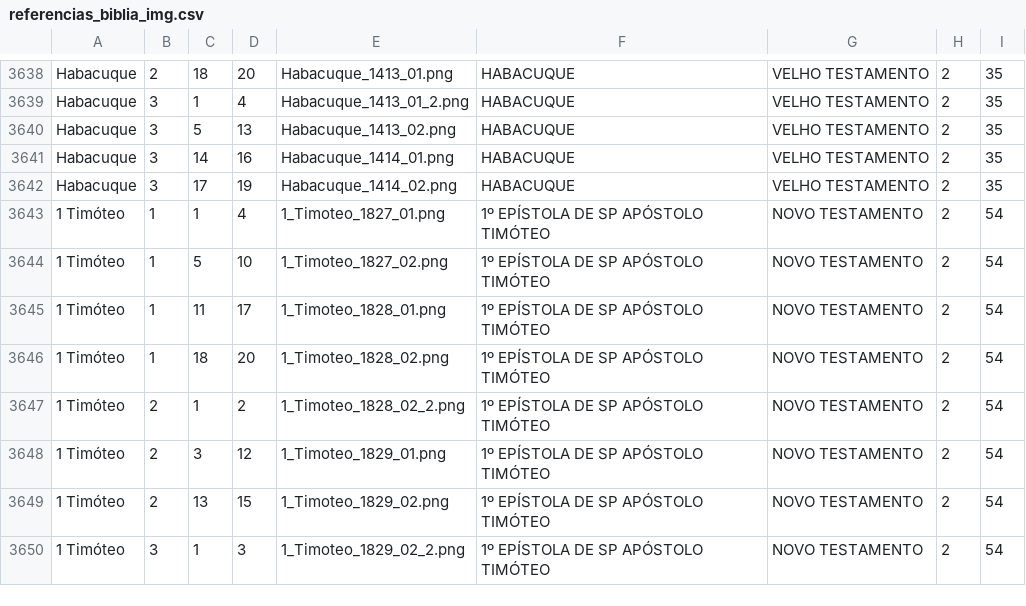
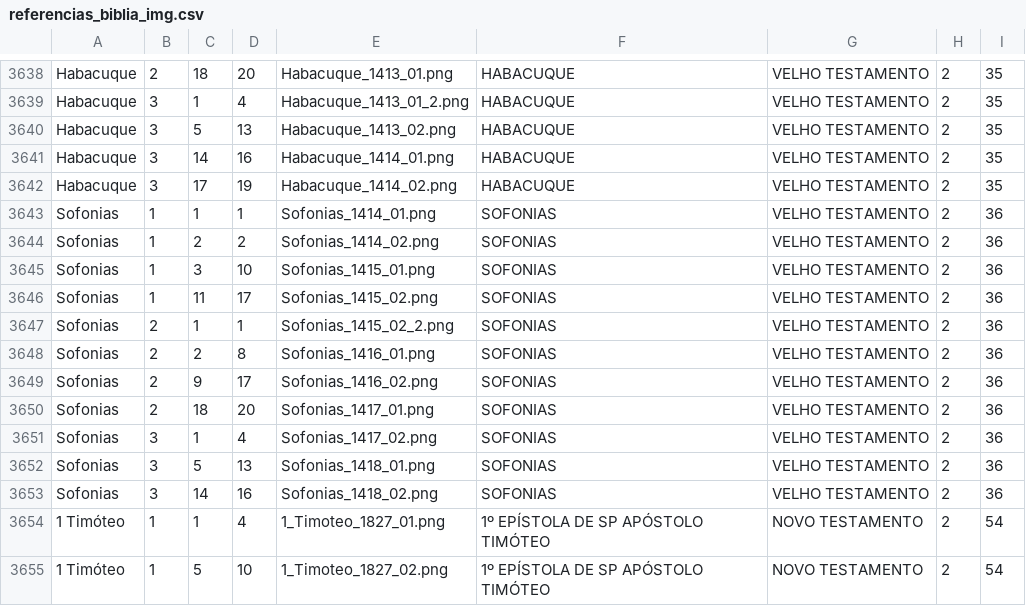
Before and after one commit to ricardogithubb/biblia, a CSV file: referencias_biblia_img.csv, drawn as a sheet; only a part is shown, gaps mark what is left out; the shorter side is filled out with more unchanged rows; the diff names each change by its address in the sheet, - before the commit and + after, or states it on an @@ line.

Commit message:
Sofonias

```diff
--- a/referencias_biblia_img.csv
+++ b/referencias_biblia_img.csv
+row 3643: Sofonias | 1 | 1 | 1 | Sofonias_1414_01.png | SOFONIAS | VELHO TESTAMENTO | 2 | 36
+row 3644: Sofonias | 1 | 2 | 2 | Sofonias_1414_02.png | SOFONIAS | VELHO TESTAMENTO | 2 | 36
+row 3645: Sofonias | 1 | 3 | 10 | Sofonias_1415_01.png | SOFONIAS | VELHO TESTAMENTO | 2 | 36
+row 3646: Sofonias | 1 | 11 | 17 | Sofonias_1415_02.png | SOFONIAS | VELHO TESTAMENTO | 2 | 36
+row 3647: Sofonias | 2 | 1 | 1 | Sofonias_1415_02_2.png | SOFONIAS | VELHO TESTAMENTO | 2 | 36
+row 3648: Sofonias | 2 | 2 | 8 | Sofonias_1416_01.png | SOFONIAS | VELHO TESTAMENTO | 2 | 36
+row 3649: Sofonias | 2 | 9 | 17 | Sofonias_1416_02.png | SOFONIAS | VELHO TESTAMENTO | 2 | 36
+row 3650: Sofonias | 2 | 18 | 20 | Sofonias_1417_01.png | SOFONIAS | VELHO TESTAMENTO | 2 | 36
+row 3651: Sofonias | 3 | 1 | 4 | Sofonias_1417_02.png | SOFONIAS | VELHO TESTAMENTO | 2 | 36
+row 3652: Sofonias | 3 | 5 | 13 | Sofonias_1418_01.png | SOFONIAS | VELHO TESTAMENTO | 2 | 36
+row 3653: Sofonias | 3 | 14 | 16 | Sofonias_1418_02.png | SOFONIAS | VELHO TESTAMENTO | 2 | 36
```
Also changed, not shown: 11 other files.
